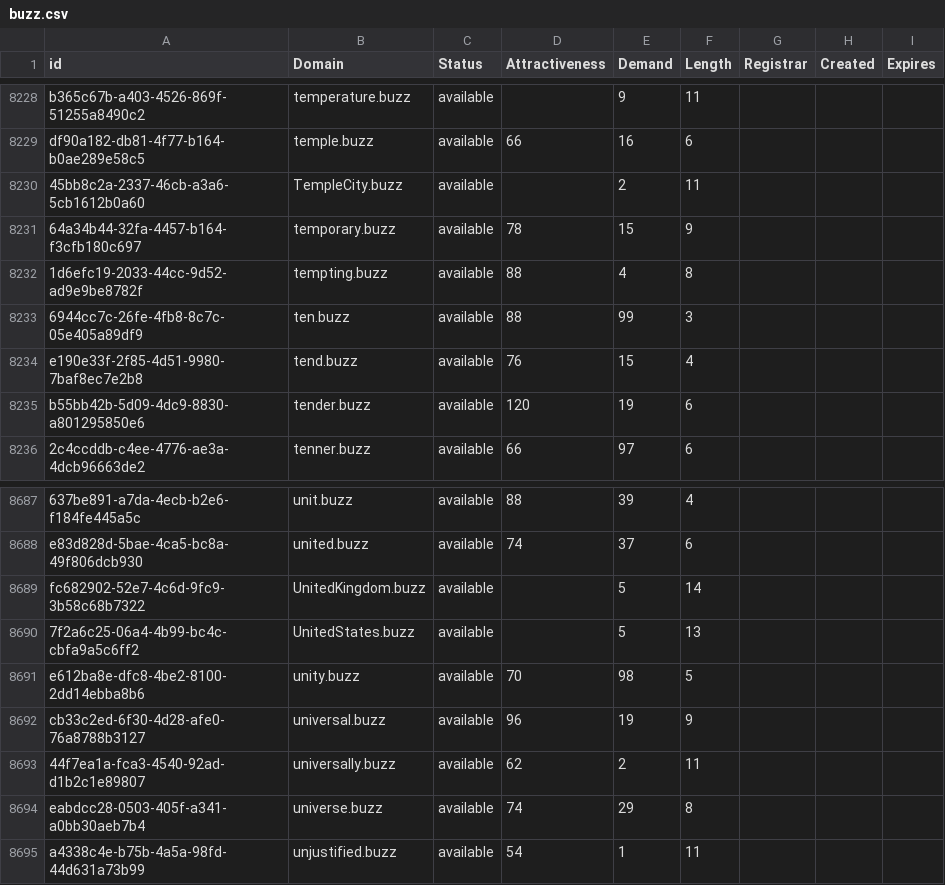
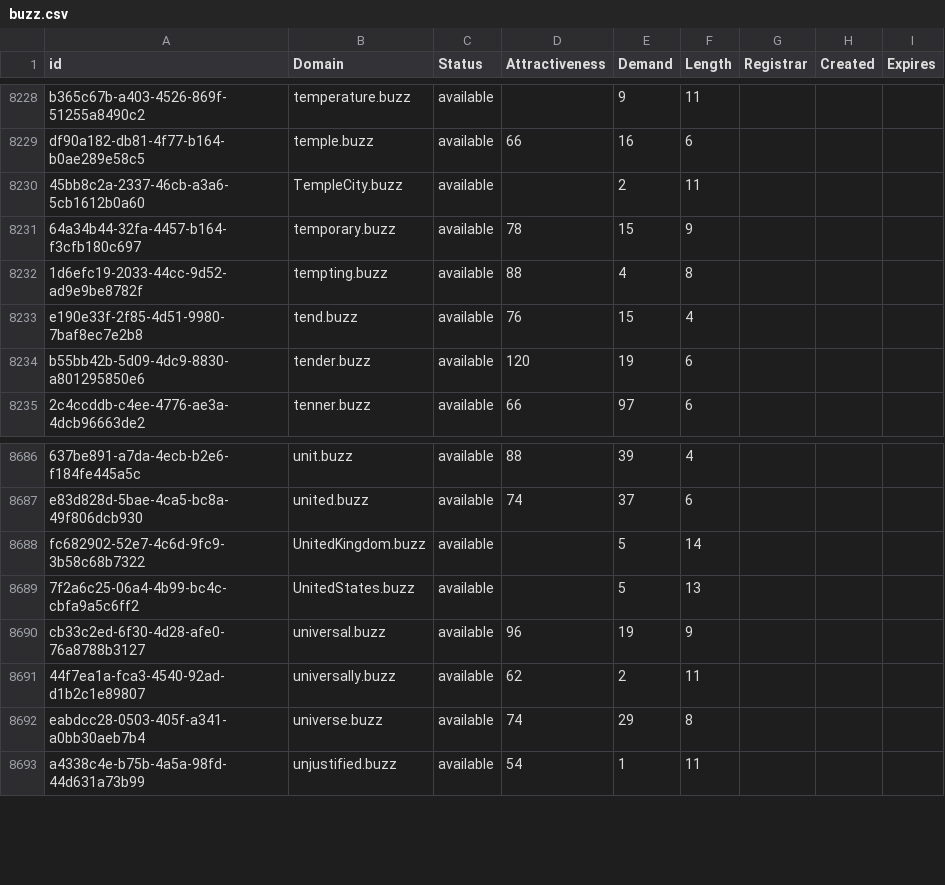
Before and after one commit to UniqueDomains/buzz-oneword-domains, a CSV file: buzz.csv, drawn as a sheet; only a part is shown, gaps mark what is left out.

Commit message:
Domains update

```diff
--- a/buzz.csv
+++ b/buzz.csv
@@ -8232,3 +8232,2 @@ df90a182-db81-4f77-b164-b0ae289e58c5,temple.buzz,available,66,16,6,,,
 1d6efc19-2033-44cc-9d52-ad9e9be8782f,tempting.buzz,available,88,4,8,,,
-6944cc7c-26fe-4fb8-8c7c-05e405a89df9,ten.buzz,available,88,99,3,,,
 e190e33f-2f85-4d51-9980-7baf8ec7e2b8,tend.buzz,available,76,15,4,,,
@@ -8690,3 +8689,2 @@ fc682902-52e7-4c6d-9fc9-3b58c68b7322,UnitedKingdom.buzz,available,,5,14,,,
 7f2a6c25-06a4-4b99-bc4c-cbfa9a5c6ff2,UnitedStates.buzz,available,,5,13,,,
-e612ba8e-dfc8-4be2-8100-2dd14ebba8b6,unity.buzz,available,70,98,5,,,
 cb33c2ed-6f30-4d28-afe0-76a8788b3127,universal.buzz,available,96,19,9,,,
```
Also changed, not shown: 2 other files.
